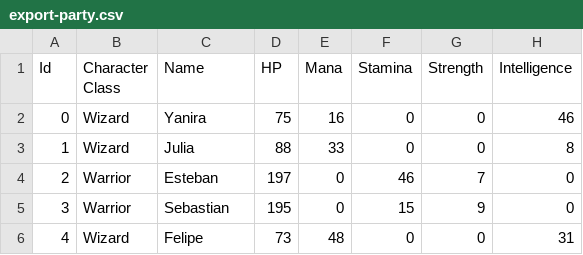
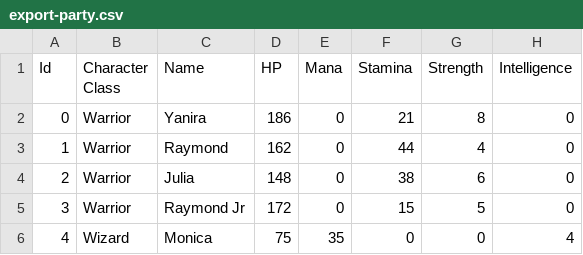
Before and after one commit to estpau/Battle-Simulation-V2, a CSV file: export-party.csv, drawn as a sheet.

```diff
--- a/export-party.csv
+++ b/export-party.csv
@@ -1,6 +1,6 @@
 Id,Character Class,Name,HP,Mana,Stamina,Strength,Intelligence
-0,Wizard,Yanira,75,16,0,0,46
-1,Wizard,Julia,88,33,0,0,8
-2,Warrior,Esteban,197,0,46,7,0
-3,Warrior,Sebastian,195,0,15,9,0
-4,Wizard,Felipe,73,48,0,0,31
+0,Warrior,Yanira,186,0,21,8,0
+1,Warrior,Raymond,162,0,44,4,0
+2,Warrior,Julia,148,0,38,6,0
+3,Warrior,Raymond Jr,172,0,15,5,0
+4,Wizard,Monica,75,35,0,0,4
```
Also changed, not shown: 2 other files.
